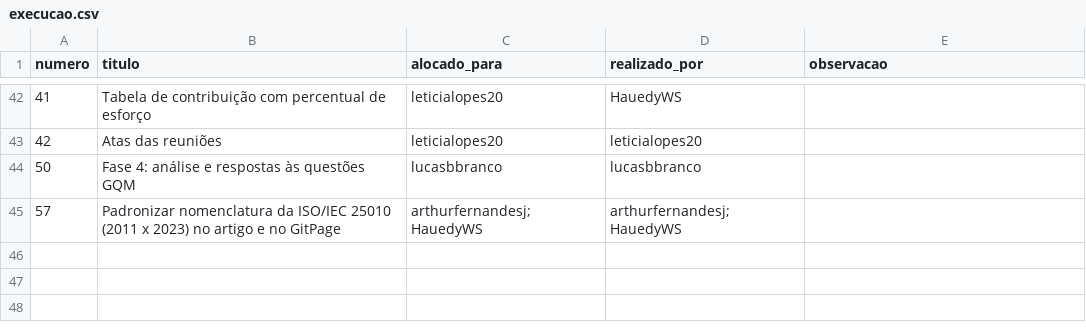
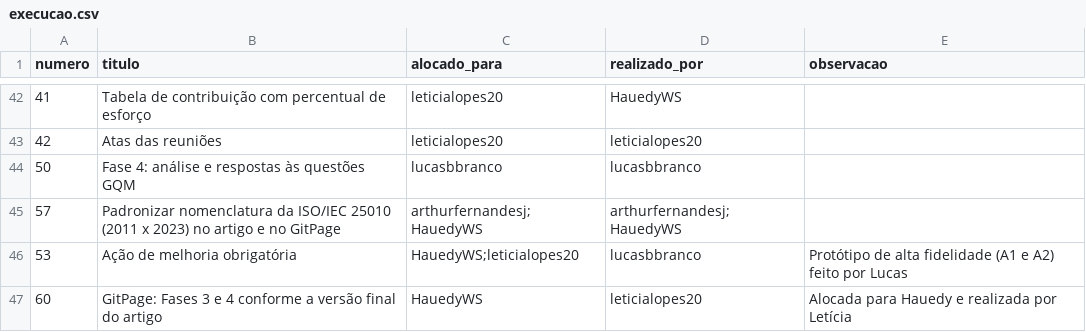
Before and after one commit to FCTE-Qualidade-de-Software-1/2026-2_T01_RUTH_LICHTERMAN, a CSV file: docs/gestao/dados/execucao.csv, drawn as a sheet; only a part is shown, gaps mark what is left out.

```diff
--- a/docs/gestao/dados/execucao.csv
+++ b/docs/gestao/dados/execucao.csv
@@ -45 +45,3 @@ numero,titulo,alocado_para,realizado_por,observacao
 57,Padronizar nomenclatura da ISO/IEC 25010 (2011 x 2023) no artigo e no GitPage,arthurfernandesj;HauedyWS,arthurfernandesj;HauedyWS,
+53,Ação de melhoria obrigatória,HauedyWS;leticialopes20,lucasbbranco,Protótipo de alta fidelidade (A1 e A2) feito por Lucas
+60,GitPage: Fases 3 e 4 conforme a versão final do artigo,HauedyWS,leticialopes20,Alocada para Hauedy e realizada por Letícia
```
Also changed, not shown: docs/gestao/dados/contribuicao.csv, docs/gestao/dados/indicadores.csv, 8 other files.
